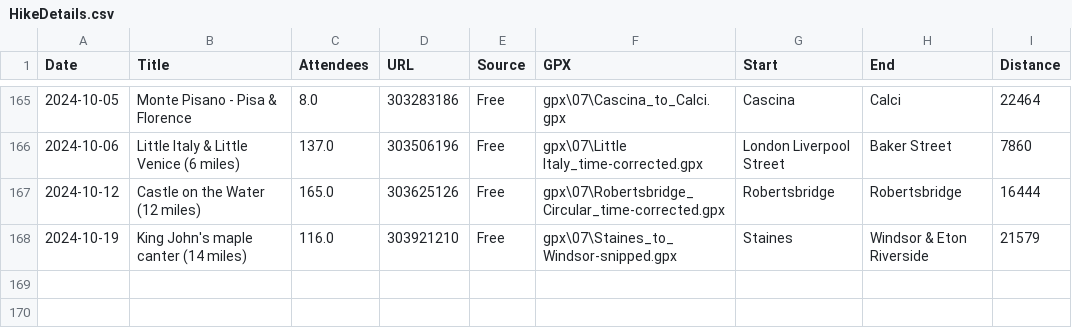
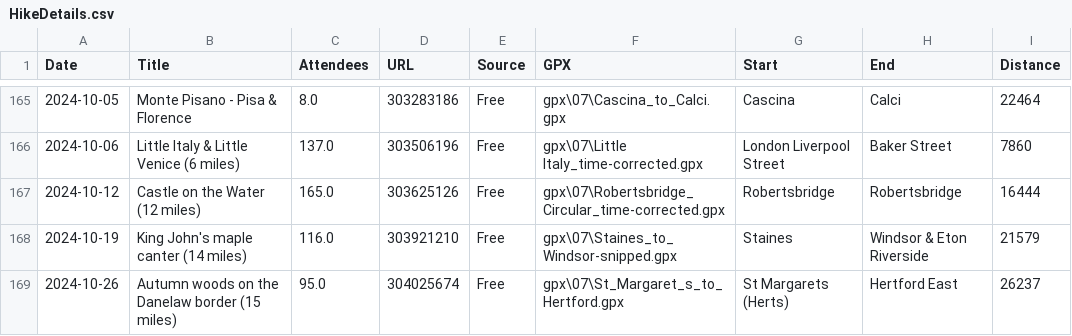
Before and after one commit to james-stuff/chris-map, a CSV file: HikeDetails.csv, drawn as a sheet; only a part is shown, gaps mark what is left out.

Commit message:
St. Margaret's to Hertford

```diff
--- a/HikeDetails.csv
+++ b/HikeDetails.csv
@@ -168 +168,2 @@ Date,Title,Attendees,URL,Source,GPX,Start,End,Distance
 2024-10-19,King John's maple canter (14 miles) ,116.0,303921210,Free,gpx\07\Staines_to_Windsor-snipped.gpx,Staines,Windsor & Eton Riverside,21579
+2024-10-26,Autumn woods on the Danelaw border (15 miles) ,95.0,304025674,Free,gpx\07\St_Margaret_s_to_Hertford.gpx,St Margarets (Herts),Hertford East,26237
```
Also changed, not shown: ScrapedHikes.csv.
